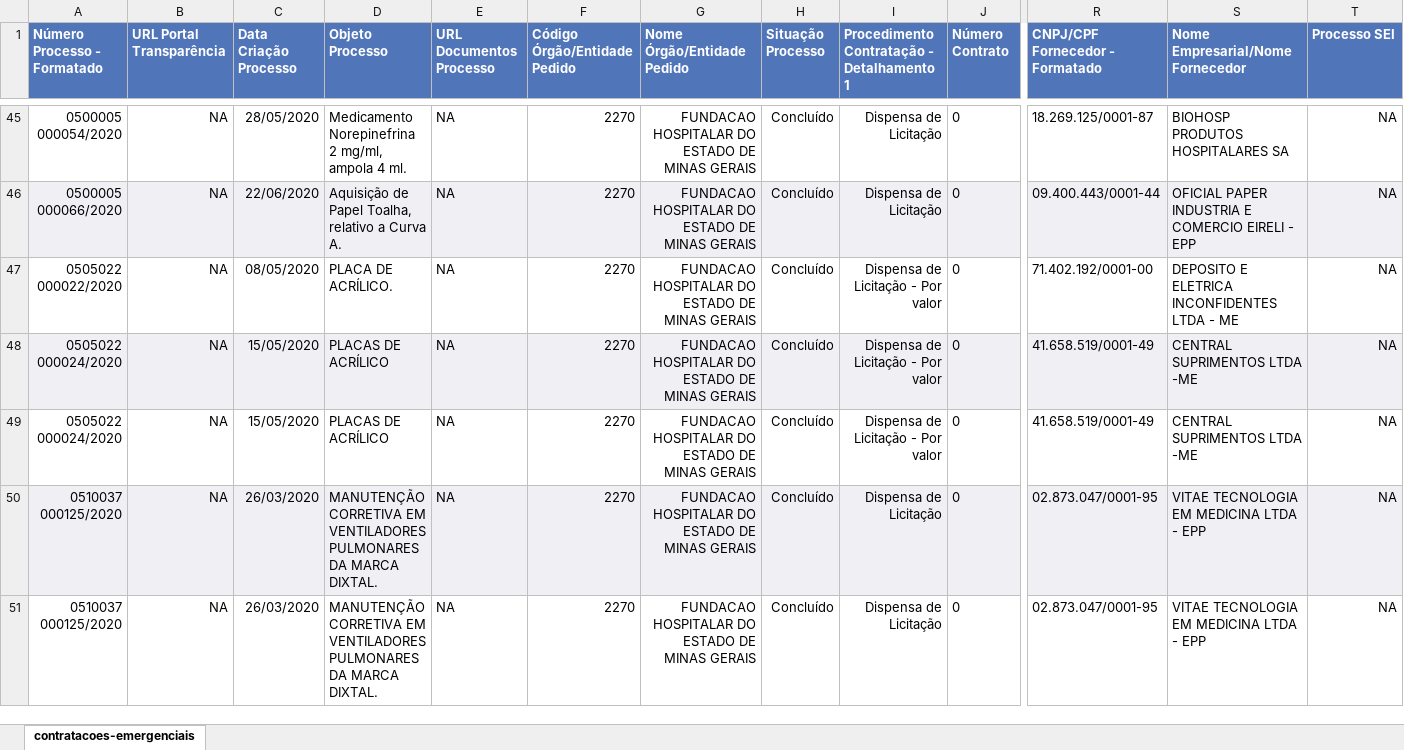
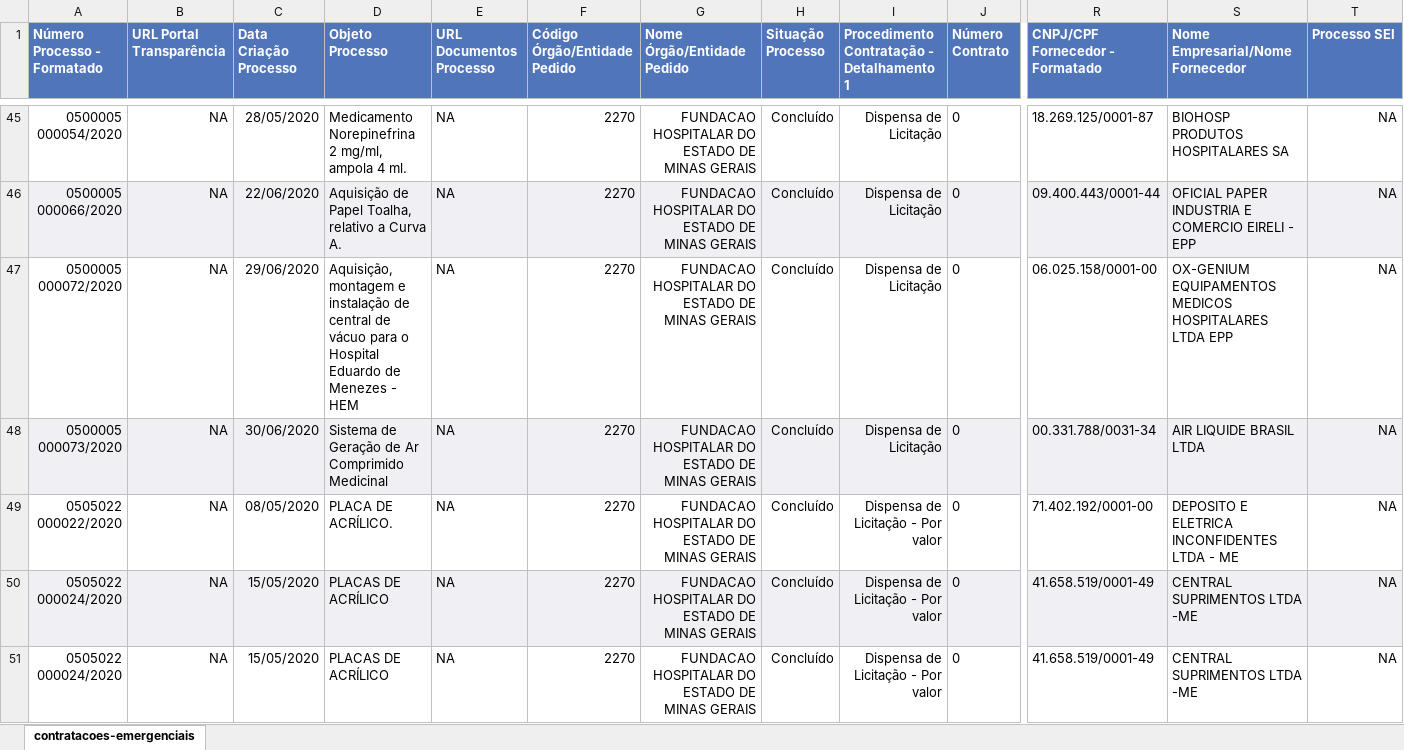
Before and after one commit to transparencia-mg/dt-contratacoes-coronavirus, an Excel workbook: data-raw/compras-coronavirus.xlsx, sheet contratacoes-emergenciais, drawn as a sheet; only a part is shown, gaps mark what is left out; the shorter side is filled out with more unchanged rows; values as stored, in another font and other column widths than the file's, no borders; rows hold the shown columns only; the diff names each change by its address in the sheet, - before the commit and + after, or states it on an @@ line.

```diff
--- a/data-raw/compras-coronavirus.xlsx (sheet contratacoes-emergenciais)
+++ b/data-raw/compras-coronavirus.xlsx (sheet contratacoes-emergenciais)
+row 47: 0500005 000072/2020 | NA | 29/06/2020 | Aquisição, montagem e instalação de central de vácuo para o Hospital Eduardo de Menezes - HEM | NA | 2270 | FUNDACAO HOSPITALAR DO ESTADO DE MINAS GERAIS | Concluído | Dispensa de Licitação | 0 | 06.025.158/0001-00 | OX-GENIUM EQUIPAMENTOS MEDICOS HOSPITALARES LTDA EPP | NA
+row 48: 0500005 000073/2020 | NA | 30/06/2020 | Sistema de Geração de Ar Comprimido Medicinal | NA | 2270 | FUNDACAO HOSPITALAR DO ESTADO DE MINAS GERAIS | Concluído | Dispensa de Licitação | 0 | 00.331.788/0031-34 | AIR LIQUIDE BRASIL LTDA | NA
```
Also changed, not shown: data/compras-coronavirus.xlsx, 3 other files.
